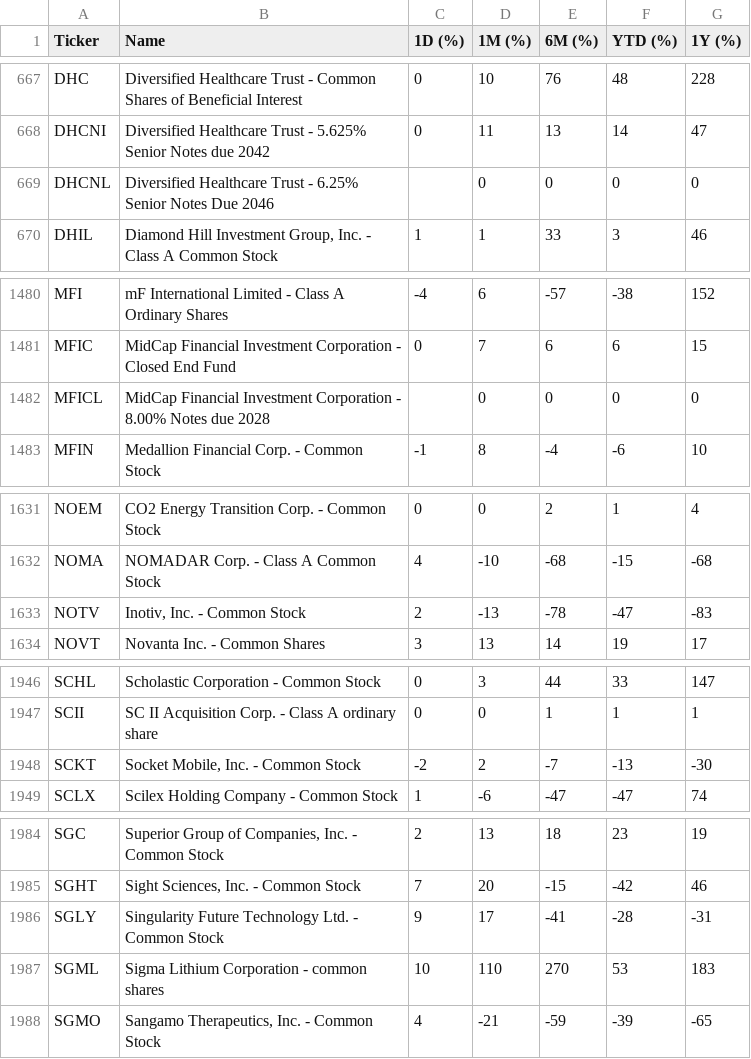
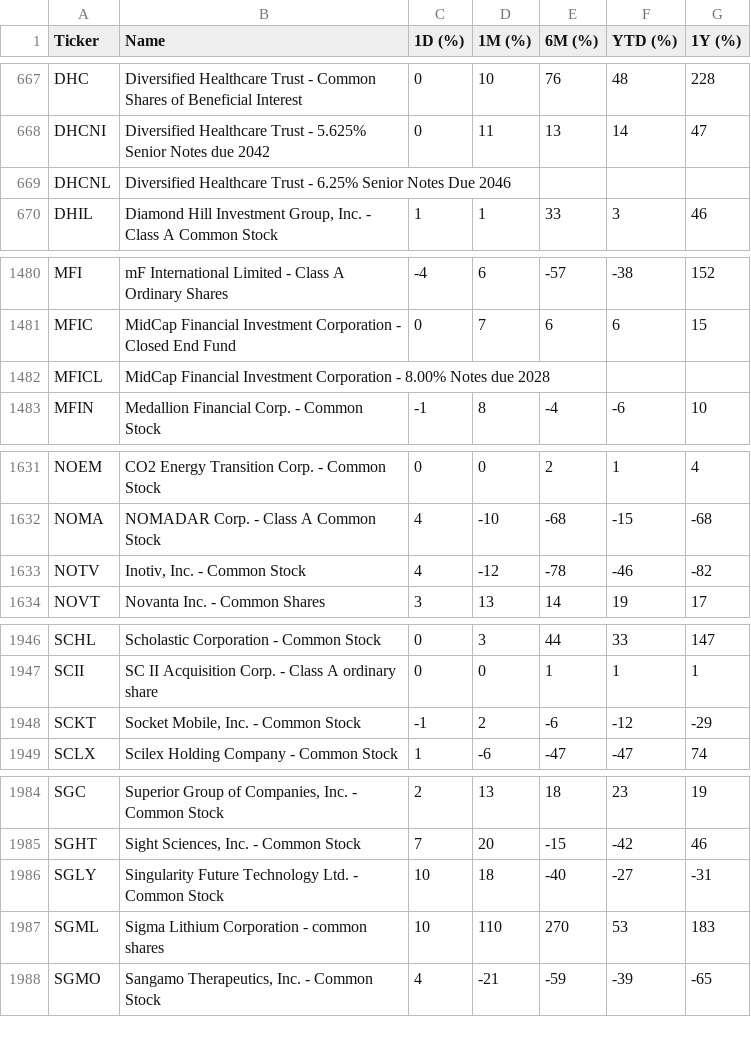
Before and after one commit to ichi-369/nasdaq-performance, a CSV file: data/data.csv, drawn as a sheet; only a part is shown, gaps mark what is left out; the diff covers the shown part only.

```diff
--- a/data/data.csv
+++ b/data/data.csv
@@ -668,3 +668,3 @@ DHC,Diversified Healthcare Trust  - Common Shares of Beneficial Interest,0,10,76
 DHCNI,Diversified Healthcare Trust  - 5.625% Senior Notes due 2042,0,11,13,14,47
-DHCNL,Diversified Healthcare Trust  - 6.25% Senior Notes Due 2046,,0,0,0,0
+DHCNL,Diversified Healthcare Trust  - 6.25% Senior Notes Due 2046,,,,,
 DHIL,"Diamond Hill Investment Group, Inc. - Class A Common Stock",1,1,33,3,46
@@ -1481,3 +1481,3 @@ MFI,mF International Limited - Class A Ordinary Shares,-4,6,-57,-38,152
 MFIC,MidCap Financial Investment Corporation - Closed End Fund,0,7,6,6,15
-MFICL,MidCap Financial Investment Corporation - 8.00% Notes due 2028,,0,0,0,0
+MFICL,MidCap Financial Investment Corporation - 8.00% Notes due 2028,,,,,
 MFIN,Medallion Financial Corp. - Common Stock,-1,8,-4,-6,10
@@ -1632,3 +1632,3 @@ NOEM,CO2 Energy Transition Corp. - Common Stock,0,0,2,1,4
 NOMA,NOMADAR Corp. - Class A Common Stock,4,-10,-68,-15,-68
-NOTV,"Inotiv, Inc. - Common Stock",2,-13,-78,-47,-83
+NOTV,"Inotiv, Inc. - Common Stock",4,-12,-78,-46,-82
 NOVT,Novanta Inc. - Common Shares,3,13,14,19,17
@@ -1947,3 +1947,3 @@ SCHL,Scholastic Corporation - Common Stock,0,3,44,33,147
 SCII,SC II Acquisition Corp. - Class A ordinary share,0,0,1,1,1
-SCKT,"Socket Mobile, Inc. - Common Stock",-2,2,-7,-13,-30
+SCKT,"Socket Mobile, Inc. - Common Stock",-1,2,-6,-12,-29
 SCLX,Scilex Holding Company - Common Stock,1,-6,-47,-47,74
@@ -1985,3 +1985,3 @@ SGC,"Superior Group of Companies, Inc. - Common Stock",2,13,18,23,19
 SGHT,"Sight Sciences, Inc. - Common Stock",7,20,-15,-42,46
-SGLY,Singularity Future Technology Ltd. - Common Stock,9,17,-41,-28,-31
+SGLY,Singularity Future Technology Ltd. - Common Stock,10,18,-40,-27,-31
 SGML,Sigma Lithium Corporation - common shares,10,110,270,53,183
```
Also changed, not shown: 1 added row, 4 removed rows and 108 edited cells elsewhere in this file.
